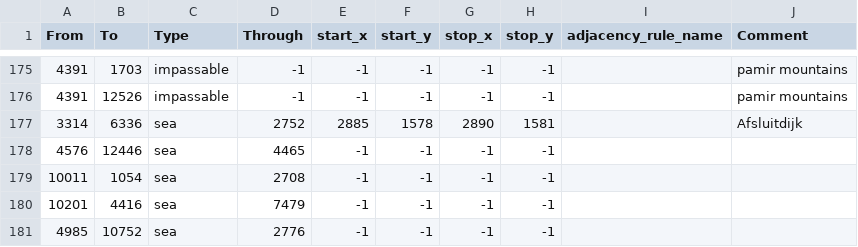
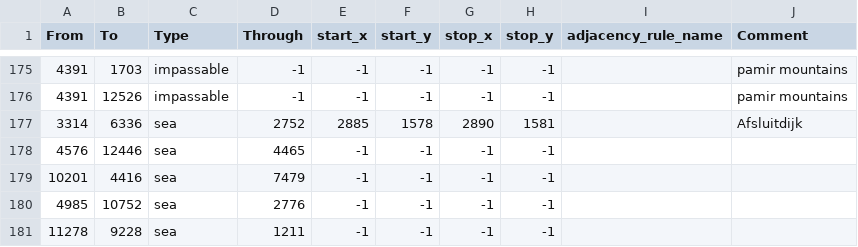
Before and after one commit to kasanakisara/AOR_beta, a CSV file: map/adjacencies.csv, drawn as a sheet; only a part is shown, gaps mark what is left out; the shorter side is filled out with more unchanged rows; the diff names each change by its address in the sheet, - before the commit and + after, or states it on an @@ line.

```diff
--- a/map/adjacencies.csv
+++ b/map/adjacencies.csv
-row 179: 10011 | 1054 | sea | 2708 | -1 | -1 | -1 | -1
```
Also changed, not shown: map/definition.csv, 12 other files.
